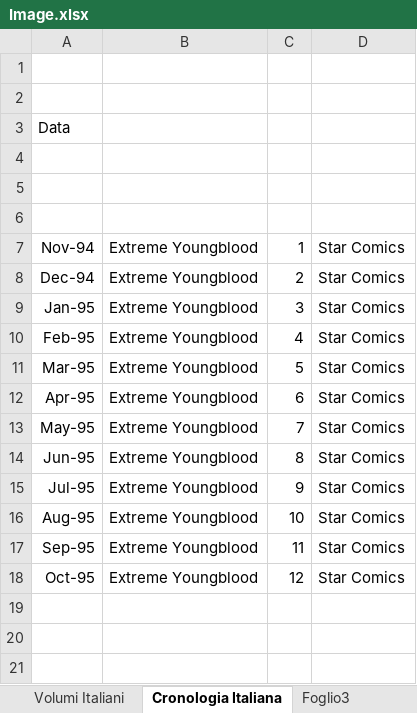
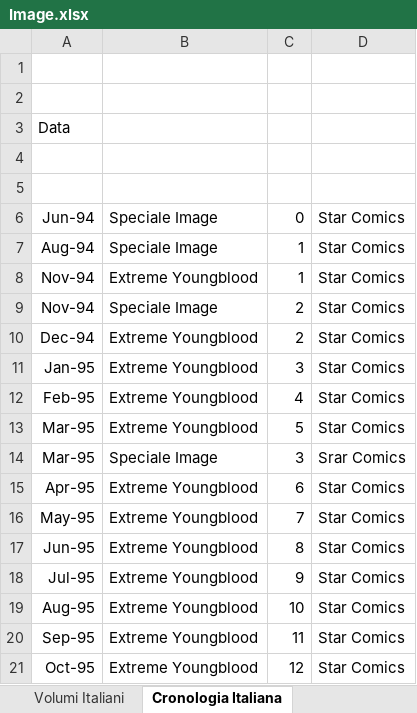
Before and after one commit to sorrentmutie/repoprivatafumetti, an Excel workbook: Image.xlsx, sheet Cronologia Italiana, drawn as a sheet; values as stored, in another font and other column widths than the file's, no borders; the diff names each change by its address in the sheet, - before the commit and + after, or states it on an @@ line.

Commit message:
image

```diff
--- a/Image.xlsx (sheet Cronologia Italiana)
+++ b/Image.xlsx (sheet Cronologia Italiana)
-row 6: (empty)
+row 6: Jun-94 | Speciale Image | 0 | Star Comics
+row 7: Aug-94 | Speciale Image | 1 | Star Comics
+row 9: Nov-94 | Speciale Image | 2 | Star Comics
+row 14: Mar-95 | Speciale Image | 3 | Srar Comics
```
Also changed, not shown: sheet Cronologia USA, sheet Volumi Italiani, other sheet tabs, 1 other file.
